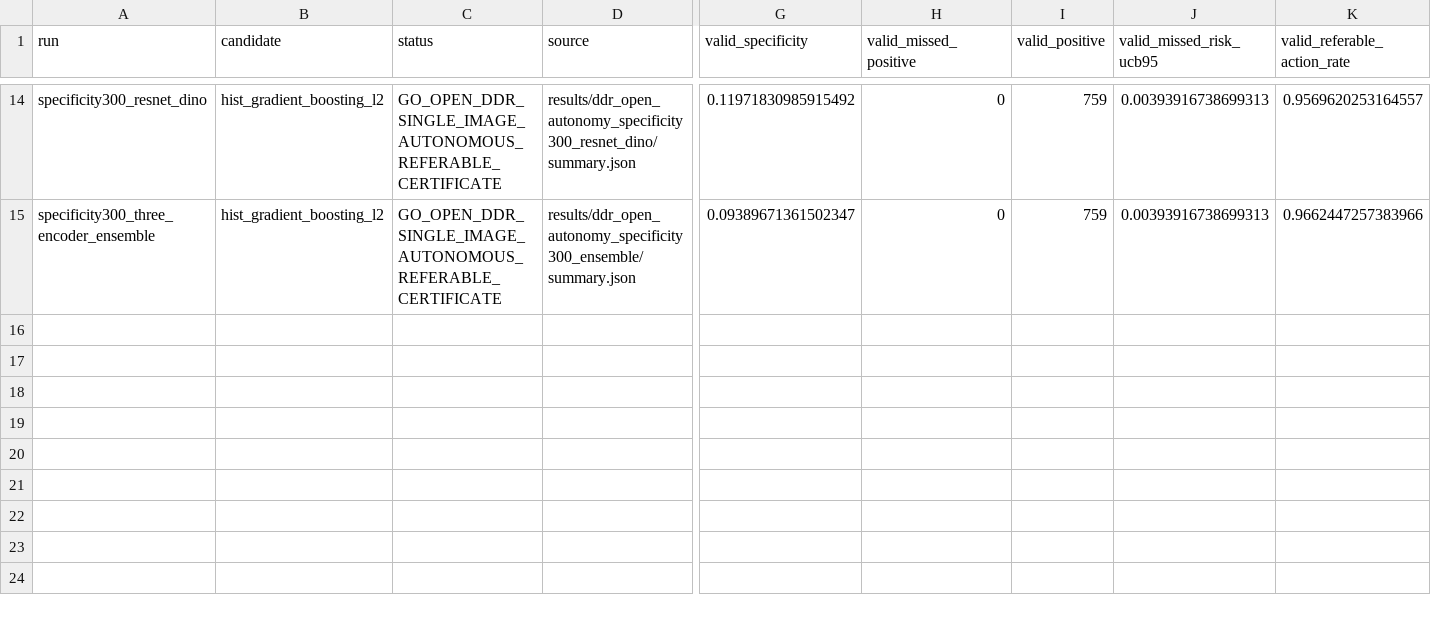
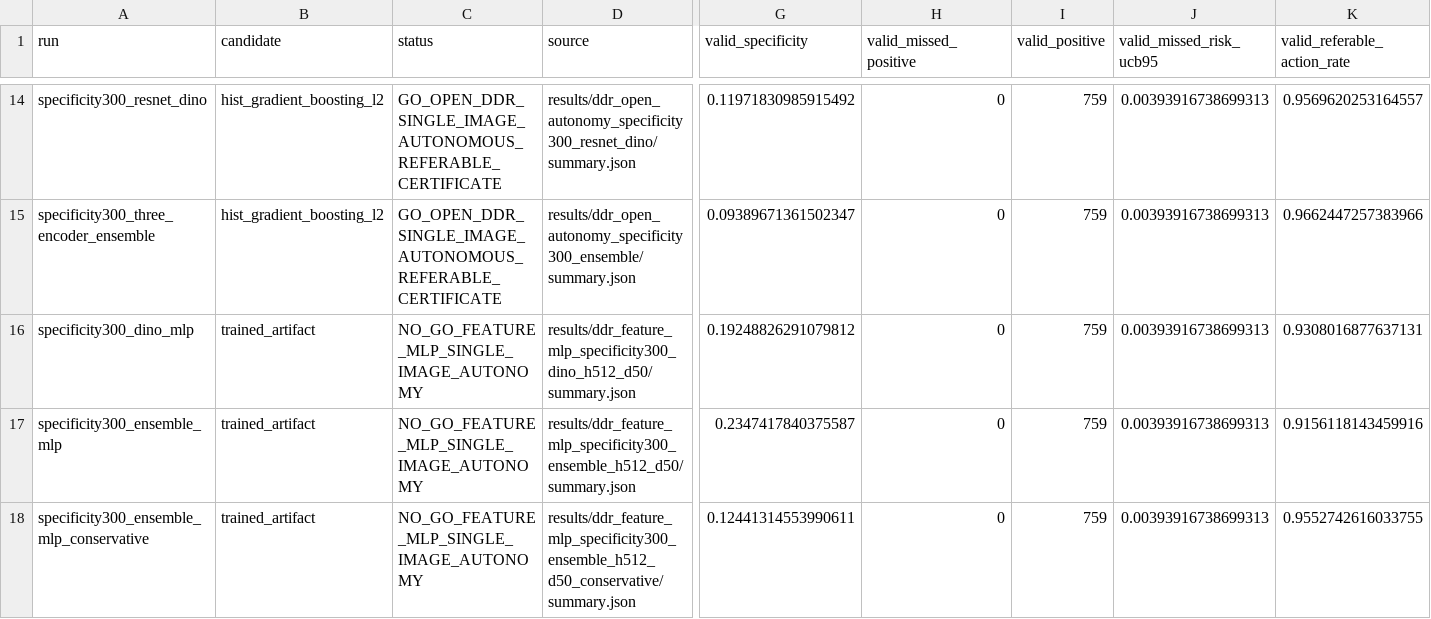
Before and after one commit to Burak8159/active-retina-rc, a CSV file: results/ddr_autonomy_summary/runs.csv, drawn as a sheet; only a part is shown, gaps mark what is left out; rows hold the shown columns only; the diff names each change by its address in the sheet, - before the commit and + after, or states it on an @@ line.

Commit message:
Evaluate specificity300 supervised heads

```diff
--- a/results/ddr_autonomy_summary/runs.csv
+++ b/results/ddr_autonomy_summary/runs.csv
+row 16: specificity300_dino_mlp | trained_artifact | NO_GO_FEATURE_MLP_SINGLE_IMAGE_AUTONOMY | results/ddr_feature_mlp_specificity300_dino_h512_d50/summary.json | 0.19248826291079812 | 0 | 759 | 0.00393916738699313 | 0.9308016877637131
+row 17: specificity300_ensemble_mlp | trained_artifact | NO_GO_FEATURE_MLP_SINGLE_IMAGE_AUTONOMY | results/ddr_feature_mlp_specificity300_ensemble_h512_d50/summary.json | 0.2347417840375587 | 0 | 759 | 0.00393916738699313 | 0.9156118143459916
+row 18: specificity300_ensemble_mlp_conservative | trained_artifact | NO_GO_FEATURE_MLP_SINGLE_IMAGE_AUTONOMY | results/ddr_feature_mlp_specificity300_ensemble_h512_d50_conservative/summary.json | 0.12441314553990611 | 0 | 759 | 0.00393916738699313 | 0.9552742616033755
```
Also changed, not shown: 15 other files.
